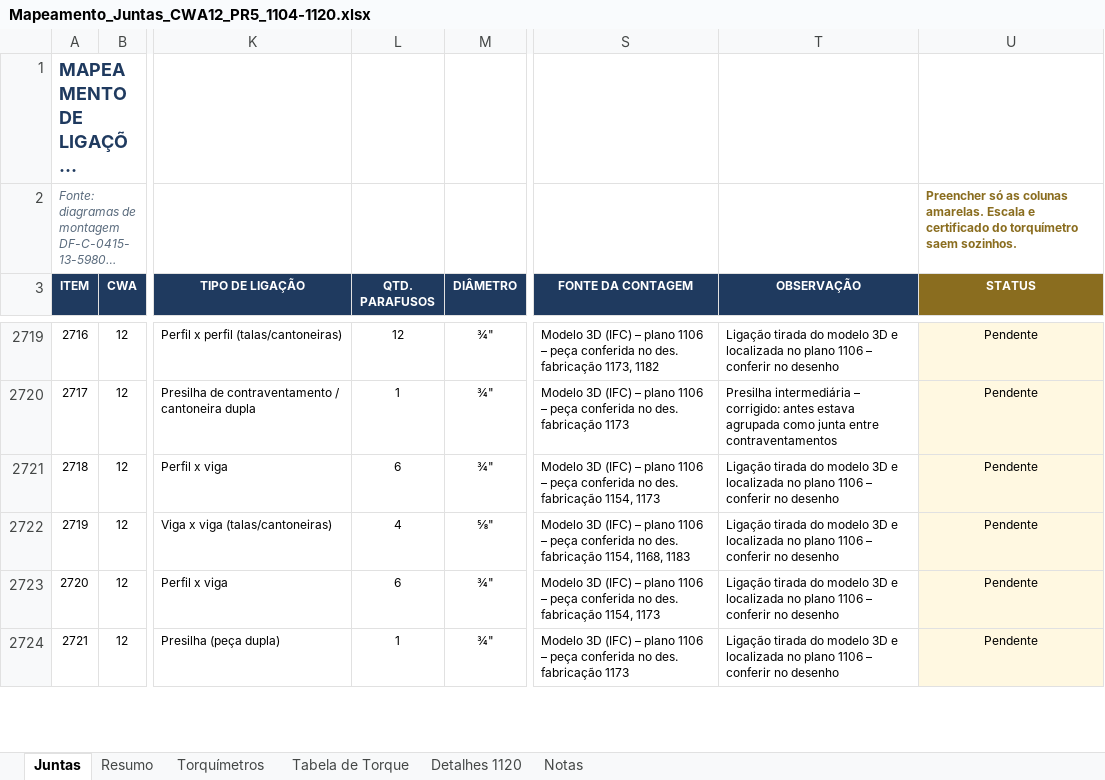
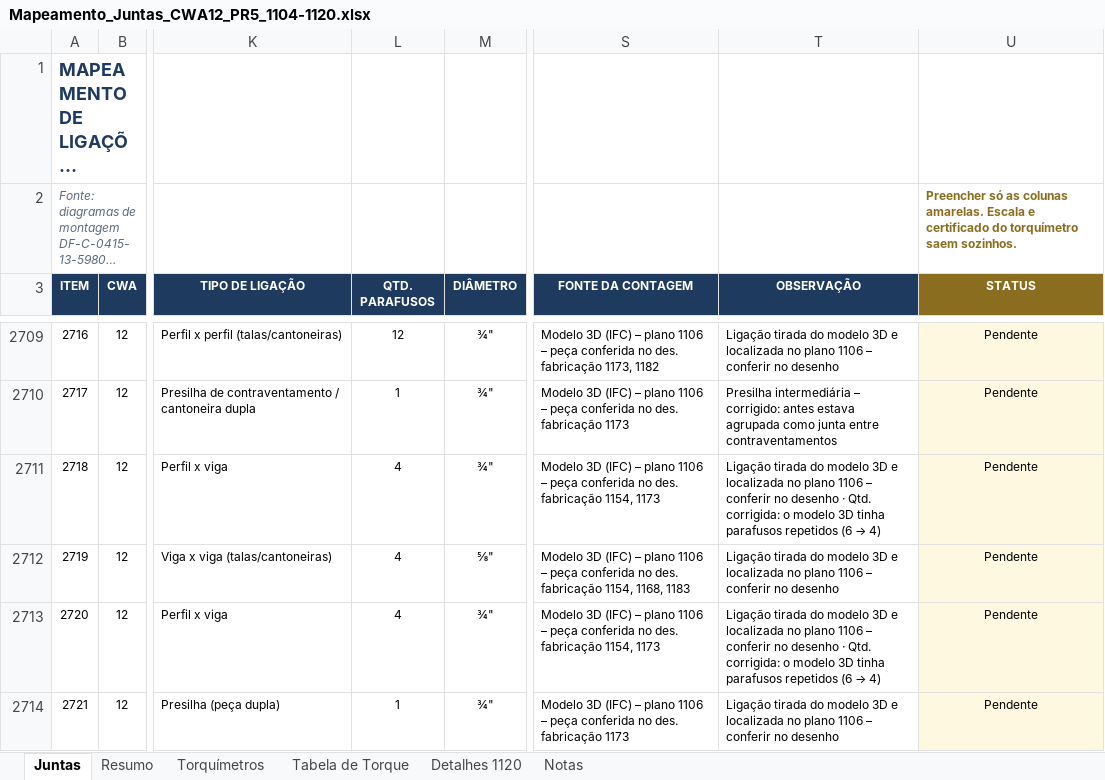
Before and after one commit to samuel77Ss/inspe-o-de-torque, an Excel workbook: Mapeamento_Juntas_CWA12_PR5_1104-1120.xlsx, sheet Juntas, drawn as a sheet; only a part is shown, gaps mark what is left out; long unchanged cells end in …; values as stored, in another font and other column widths than the file's, no borders; conditional formats and table styles not drawn; addresses are those after the commit; the diff covers the shown part only; the diff names each change by its address in the sheet, - before the commit and + after, or states it on an @@ line.

```diff
--- a/Mapeamento_Juntas_CWA12_PR5_1104-1120.xlsx (sheet Juntas)
+++ b/Mapeamento_Juntas_CWA12_PR5_1104-1120.xlsx (sheet Juntas)
-L2711 (QTD. PARAFUSOS): 6
+L2711 (QTD. PARAFUSOS): 4
@@ T2711 (OBSERVAÇÃO): …no desenho → …no desenho · Qtd. corrigida: o modelo 3D tinha parafusos repetidos (6 → 4) @@
-L2713 (QTD. PARAFUSOS): 6
+L2713 (QTD. PARAFUSOS): 4
@@ T2713 (OBSERVAÇÃO): …no desenho → …no desenho · Qtd. corrigida: o modelo 3D tinha parafusos repetidos (6 → 4) @@
```
Also changed, not shown: 22 removed rows and 138 edited cells elsewhere in this sheet, sheet Resumo, formulas that keep their value, 4 other files.
